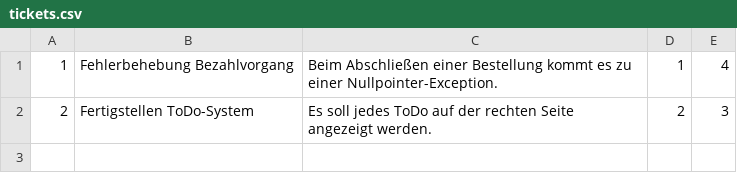
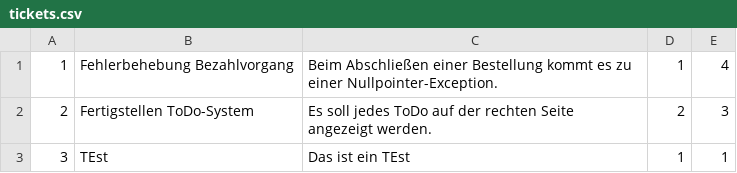
Before and after one commit to fwagened/3AHITN_Ticketsystem, a CSV file: tickets.csv, drawn as a sheet; the diff names each change by its address in the sheet, - before the commit and + after, or states it on an @@ line.

```diff
--- a/tickets.csv
+++ b/tickets.csv
+row 3: 3 | TEst | Das ist ein TEst | 1 | 1
```
Also changed, not shown: 4 other files.
